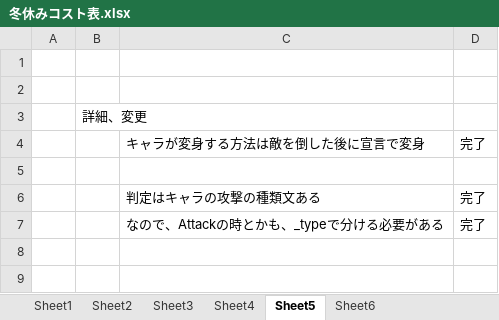
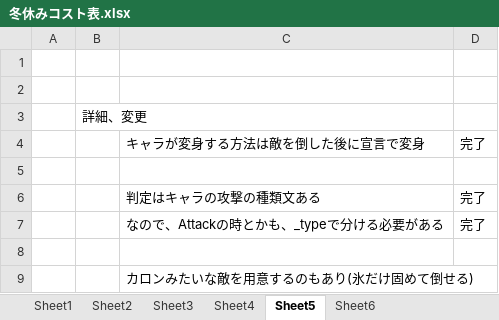
Before and after one commit to hir4rin/2025_winter, an Excel workbook: 冬休みコスト表.xlsx, sheet Sheet5, drawn as a sheet; values as stored, in another font and other column widths than the file's, no borders; the diff names each change by its address in the sheet, - before the commit and + after, or states it on an @@ line.

```diff
--- a/冬休みコスト表.xlsx (sheet Sheet5)
+++ b/冬休みコスト表.xlsx (sheet Sheet5)
+row 8: (empty)
+row 9:  |  | カロンみたいな敵を用意するのもあり(氷だけ固めて倒せる)
```
Also changed, not shown: sheet Sheet4, 22 other files.
